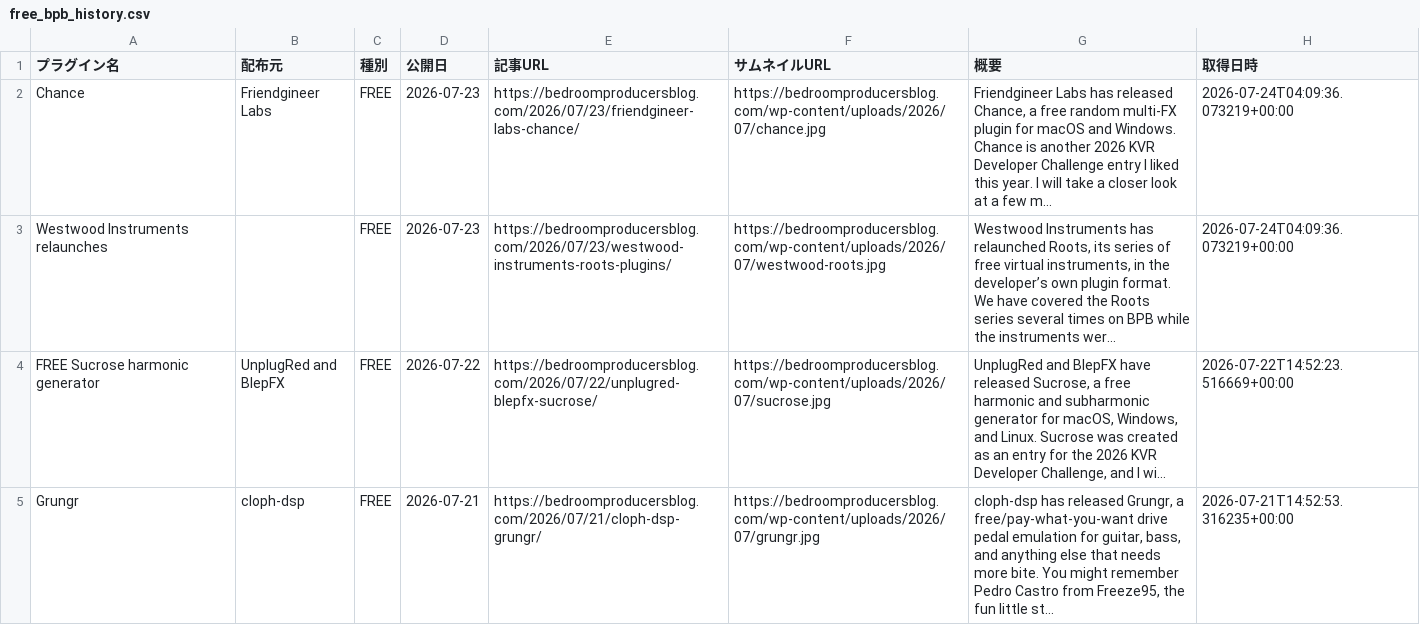
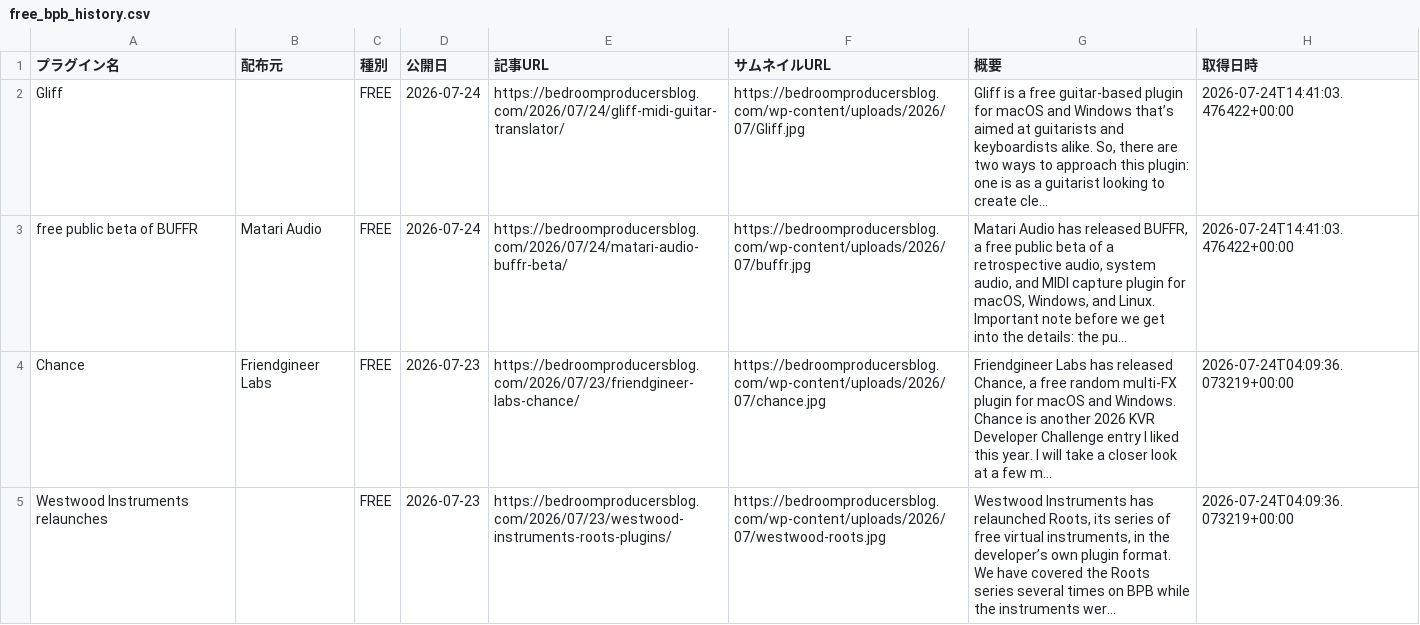
Before and after one commit to Plugin-Tsushin/plugin-boutique-scraper, a CSV file: output/free_bpb_history.csv, drawn as a sheet; only a part is shown; the shorter side is filled out with more unchanged rows; long unchanged cells end in …; the diff names each change by its address in the sheet, - before the commit and + after, or states it on an @@ line.

```diff
--- a/output/free_bpb_history.csv
+++ b/output/free_bpb_history.csv
+row 2: Gliff |  | FREE | 2026-07-24 | https://bedroomproducersblog.com/2026/07/24/gliff-midi-guitar-translator/ | https://bedroomproducersblog.com/wp-content/uploads/2026/07/Gliff.jpg | Gliff is a free guitar-based plugin for macOS and Windows that’s aimed at guitarists and keyboardists alike. So, there are two ways to approach this plugin: one is as a guitarist looking to create cle... | 2026-07-24T14:41:03.476422+00:00
+row 3: free public beta of BUFFR | Matari Audio | FREE | 2026-07-24 | https://bedroomproducersblog.com/2026/07/24/matari-audio-buffr-beta/ | https://bedroomproducersblog.com/wp-content/uploads/2026/07/buffr.jpg | Matari Audio has released BUFFR, a free public beta of a retrospective audio, system audio, and MIDI capture plugin for macOS, Windows, and Linux. Important note before we get into the details: the pu... | 2026-07-24T14:41:03.476422+00:00
```
Also changed, not shown: output/free_bpb_latest.csv.
